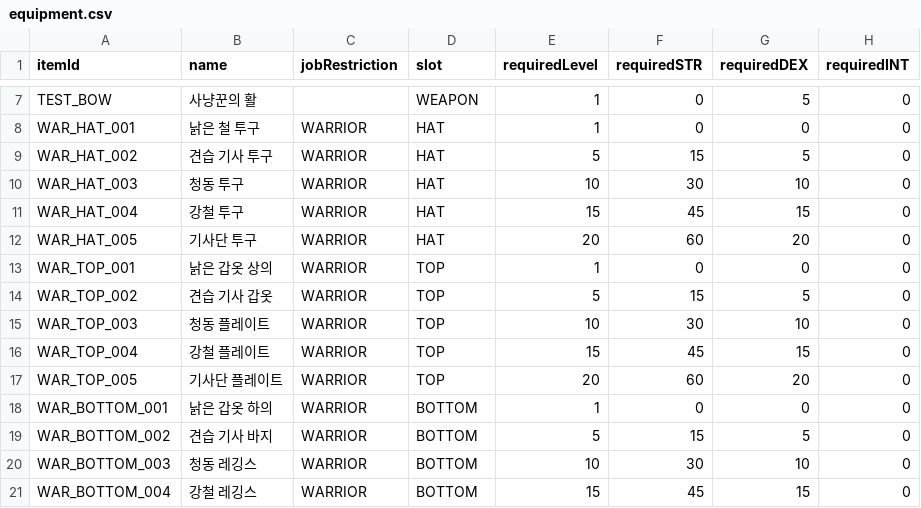
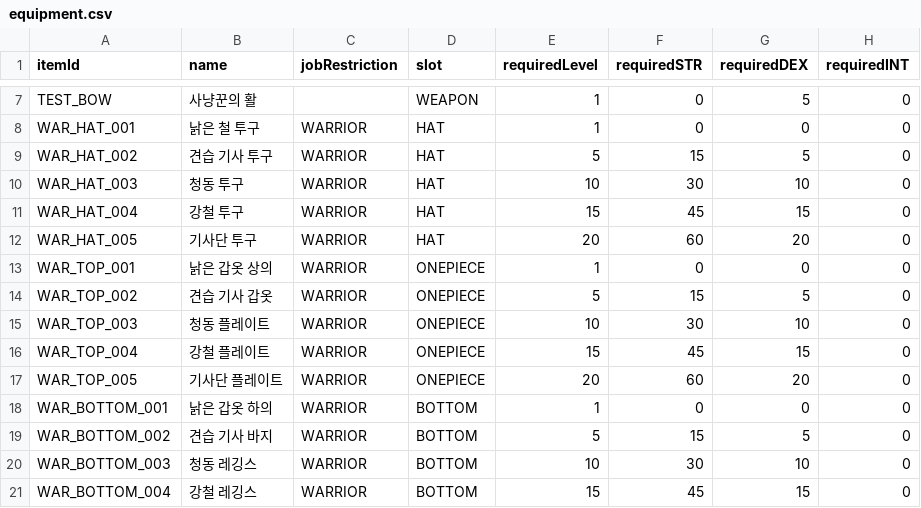
Before and after one commit to gap2951-hub/A-Survivor, a CSV file: app/src/main/assets/data/equipment.csv, drawn as a sheet; only a part is shown, gaps mark what is left out; the diff names each change by its address in the sheet, - before the commit and + after, or states it on an @@ line.

```diff
--- a/app/src/main/assets/data/equipment.csv
+++ b/app/src/main/assets/data/equipment.csv
-D13:D17 (slot): TOP
+D13:D17 (slot): ONEPIECE
```
Also changed, not shown: 6 other files.
